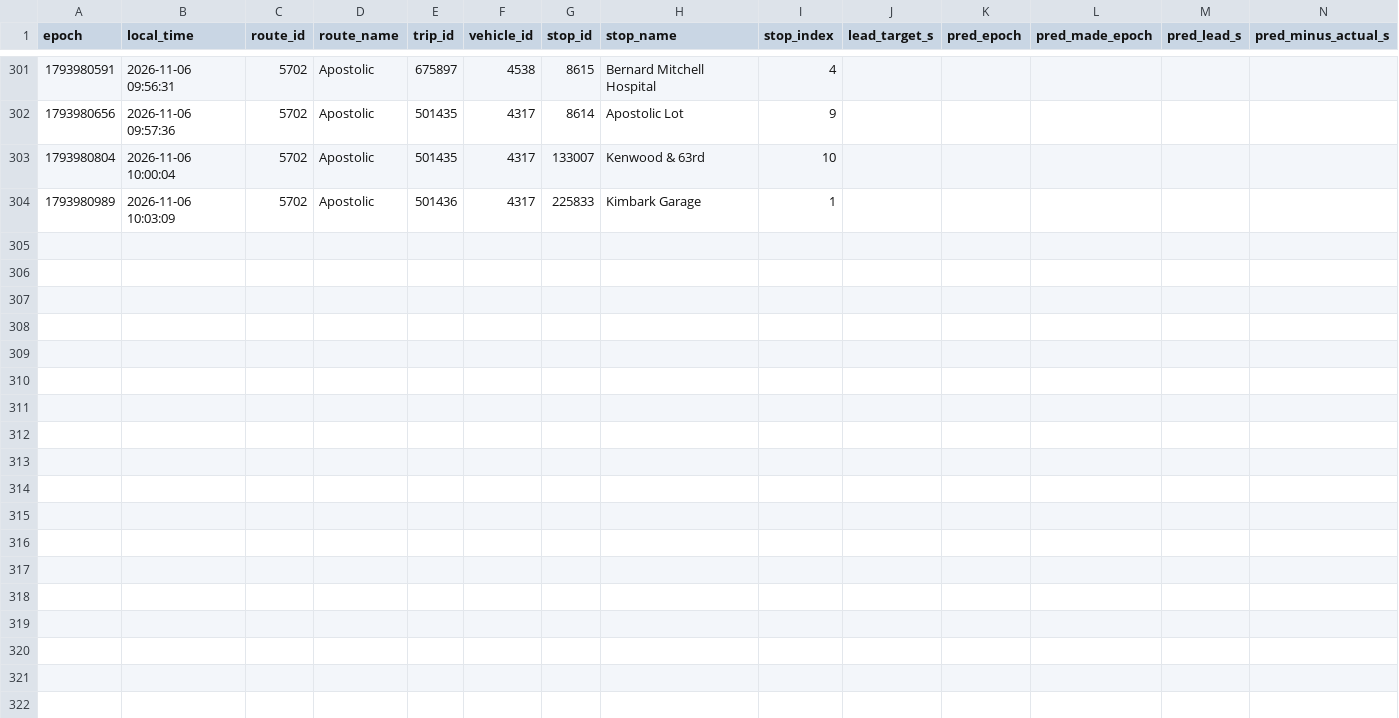
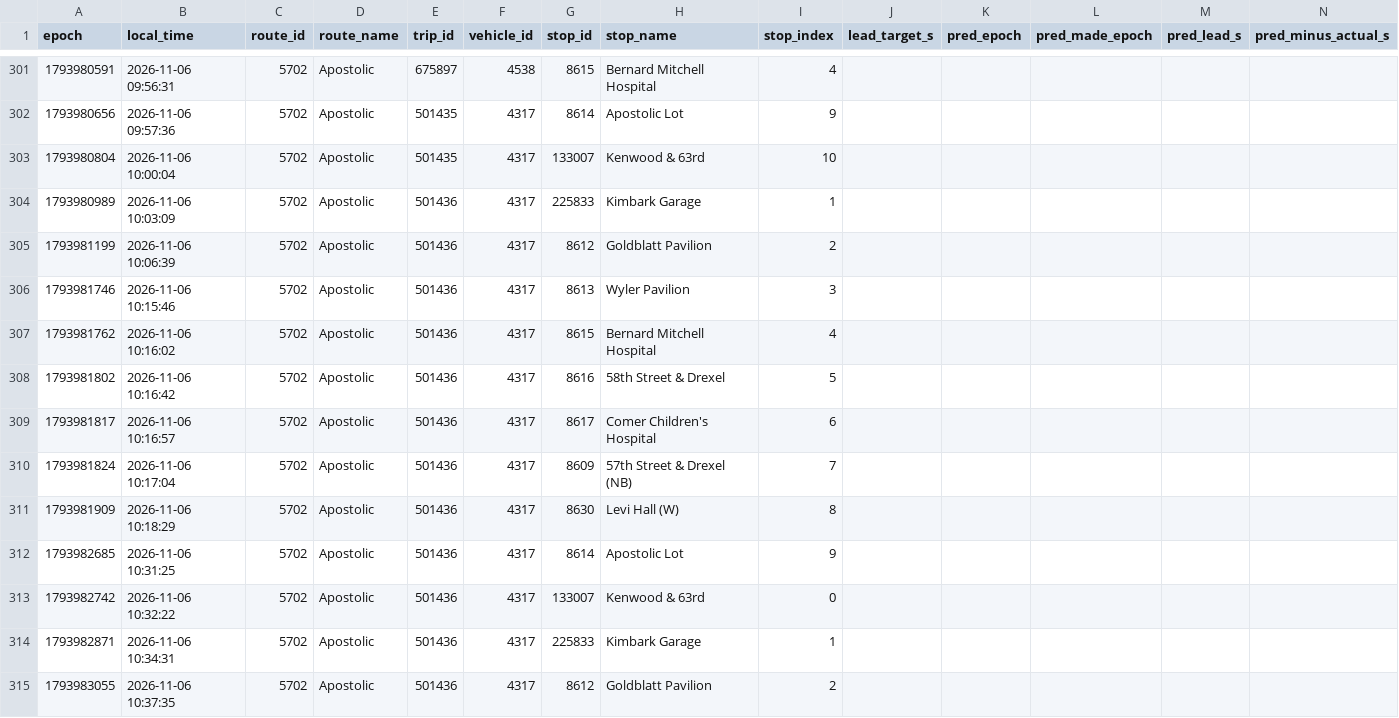
Before and after one commit to blobberus/straight-bussing-data, a CSV file: data/arrivals/2026-11-06/apostolic.csv, drawn as a sheet; only a part is shown, gaps mark what is left out; rows hold the shown columns only; the diff names each change by its address in the sheet, - before the commit and + after, or states it on an @@ line.

```diff
--- a/data/arrivals/2026-11-06/apostolic.csv
+++ b/data/arrivals/2026-11-06/apostolic.csv
+row 305: 1793981199 | 2026-11-06 10:06:39 | 5702 | Apostolic | 501436 | 4317 | 8612 | Goldblatt Pavilion | 2
+row 306: 1793981746 | 2026-11-06 10:15:46 | 5702 | Apostolic | 501436 | 4317 | 8613 | Wyler Pavilion | 3
+row 307: 1793981762 | 2026-11-06 10:16:02 | 5702 | Apostolic | 501436 | 4317 | 8615 | Bernard Mitchell Hospital | 4
+row 308: 1793981802 | 2026-11-06 10:16:42 | 5702 | Apostolic | 501436 | 4317 | 8616 | 58th Street & Drexel | 5
+row 309: 1793981817 | 2026-11-06 10:16:57 | 5702 | Apostolic | 501436 | 4317 | 8617 | Comer Children's Hospital | 6
+row 310: 1793981824 | 2026-11-06 10:17:04 | 5702 | Apostolic | 501436 | 4317 | 8609 | 57th Street & Drexel (NB) | 7
+row 311: 1793981909 | 2026-11-06 10:18:29 | 5702 | Apostolic | 501436 | 4317 | 8630 | Levi Hall (W) | 8
+row 312: 1793982685 | 2026-11-06 10:31:25 | 5702 | Apostolic | 501436 | 4317 | 8614 | Apostolic Lot | 9
+row 313: 1793982742 | 2026-11-06 10:32:22 | 5702 | Apostolic | 501436 | 4317 | 133007 | Kenwood & 63rd | 0
+row 314: 1793982871 | 2026-11-06 10:34:31 | 5702 | Apostolic | 501436 | 4317 | 225833 | Kimbark Garage | 1
+row 315: 1793983055 | 2026-11-06 10:37:35 | 5702 | Apostolic | 501436 | 4317 | 8612 | Goldblatt Pavilion | 2
```
Also changed, not shown: data/arrivals/2026-11-06/53rd-street-express.csv, data/arrivals/2026-11-06/apostolic-drexel.csv, 7 other files.
